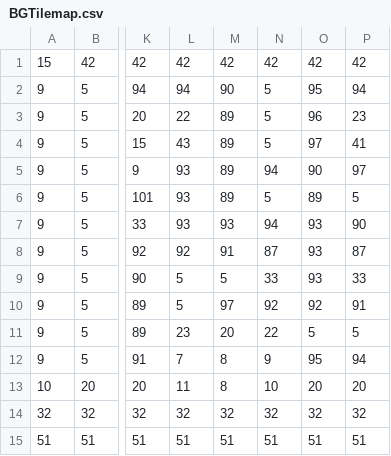
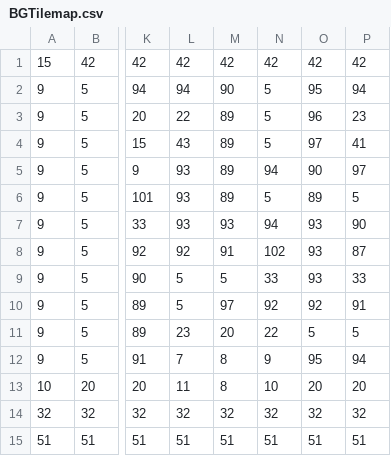
Before and after one commit to alanmunozlopez/Dinopirates, a CSV file: LDTK/DPplaydate/simplified/Room_12/BGTilemap.csv, drawn as a sheet; only a part is shown, gaps mark what is left out; the diff names each change by its address in the sheet, - before the commit and + after, or states it on an @@ line.

Commit message:
Update LDTK Room_12 assets and SaveSystem
Sync level and asset changes: update LDTK project and Room_12 level (simplified exports, tilemap CSV/PNG/INT images and composite), refresh Room_9 composite, and update related assets. Also update documentation (PROPS_AND_ITEMS.md), player data tables (PlayerDataTables.lua) and tile atlas (tile-table-16-16.png). Improve SaveSystem.lua handling to match updated player data structure.

```diff
--- a/LDTK/DPplaydate/simplified/Room_12/BGTilemap.csv
+++ b/LDTK/DPplaydate/simplified/Room_12/BGTilemap.csv
-N8: 87
+N8: 102
```
Also changed, not shown: 11 other files.
